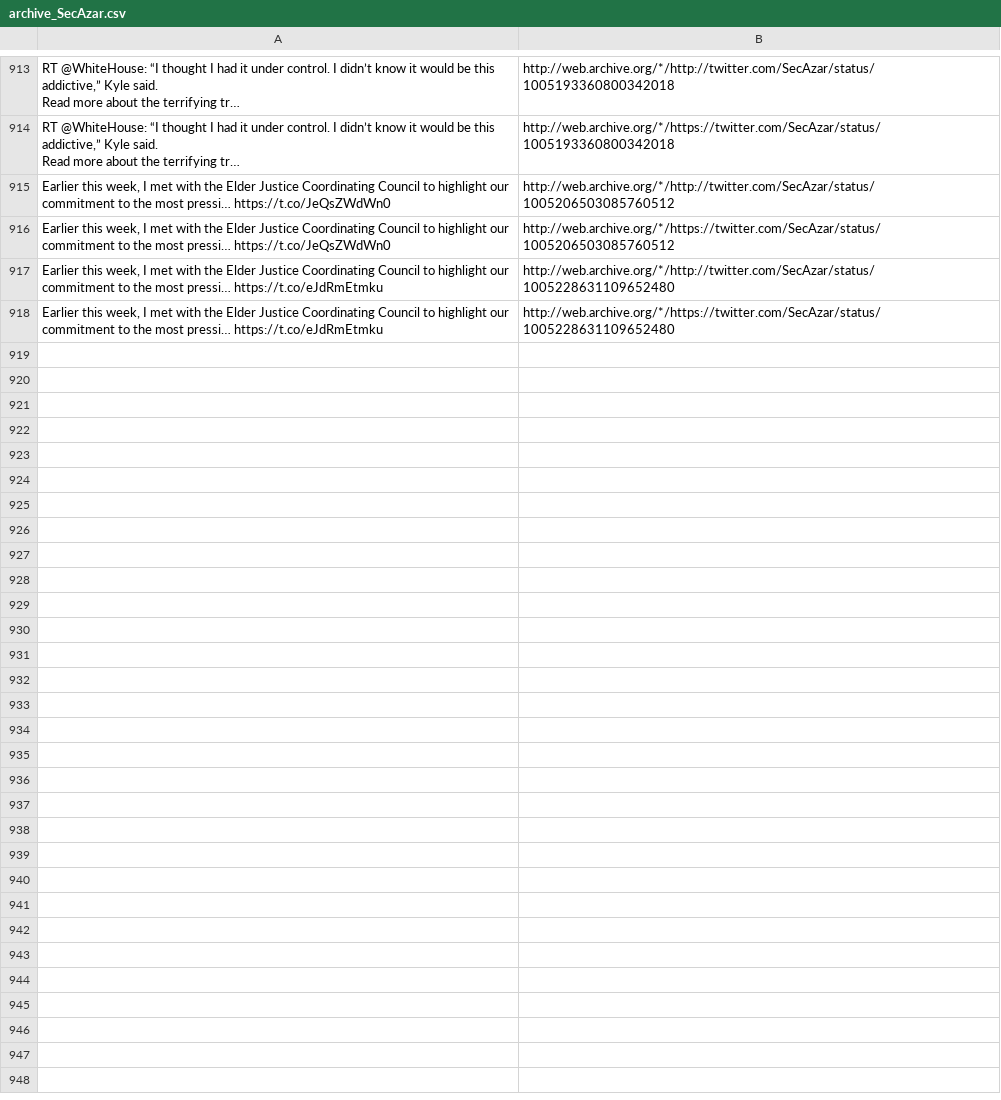
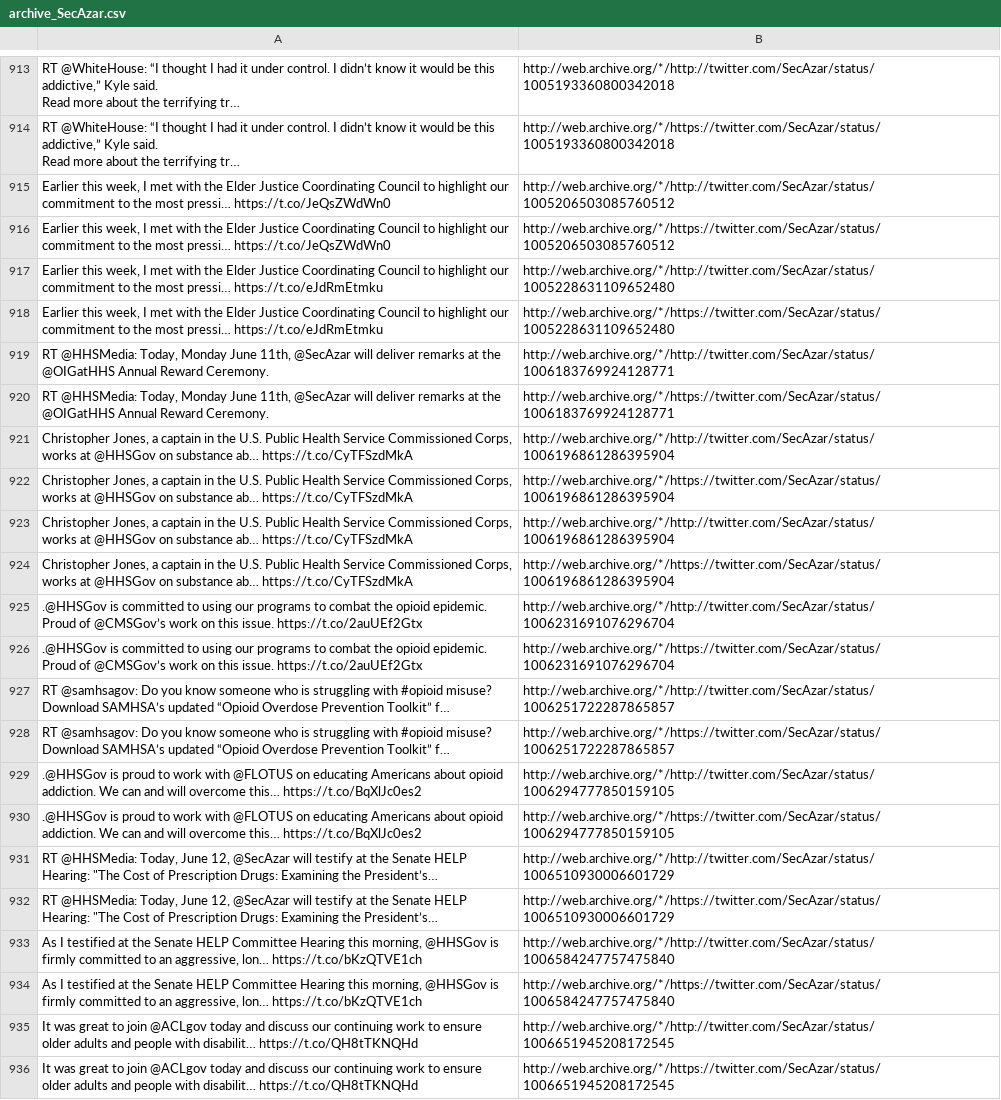
Before and after one commit to patrick-brian-mooney/archive-junta, a CSV file: data/archive_SecAzar.csv, drawn as a sheet; only a part is shown, gaps mark what is left out.

```diff
--- a/data/archive_SecAzar.csv
+++ b/data/archive_SecAzar.csv
@@ -940 +940,21 @@ Read more about the terrifying tr…","http://web.archive.org/*/https://twitter.
 "Earlier this week, I met with the Elder Justice Coordinating Council to highlight our commitment to the most pressi… https://t.co/eJdRmEtmku","http://web.archive.org/*/https://twitter.com/SecAzar/status/1005228631109652480"
+"RT @HHSMedia: Today, Monday June 11th, @SecAzar will deliver remarks at the @OIGatHHS Annual Reward Ceremony.","http://web.archive.org/*/http://twitter.com/SecAzar/status/1006183769924128771"
+"RT @HHSMedia: Today, Monday June 11th, @SecAzar will deliver remarks at the @OIGatHHS Annual Reward Ceremony.","http://web.archive.org/*/https://twitter.com/SecAzar/status/1006183769924128771"
+"Christopher Jones, a captain in the U.S. Public Health Service Commissioned Corps, works at @HHSGov on substance ab… https://t.co/CyTFSzdMkA","http://web.archive.org/*/http://twitter.com/SecAzar/status/1006196861286395904"
+"Christopher Jones, a captain in the U.S. Public Health Service Commissioned Corps, works at @HHSGov on substance ab… https://t.co/CyTFSzdMkA","http://web.archive.org/*/https://twitter.com/SecAzar/status/1006196861286395904"
+"Christopher Jones, a captain in the U.S. Public Health Service Commissioned Corps, works at @HHSGov on substance ab… https://t.co/CyTFSzdMkA","http://web.archive.org/*/http://twitter.com/SecAzar/status/1006196861286395904"
+"Christopher Jones, a captain in the U.S. Public Health Service Commissioned Corps, works at @HHSGov on substance ab… https://t.co/CyTFSzdMkA","http://web.archive.org/*/https://twitter.com/SecAzar/status/1006196861286395904"
+".@HHSGov is committed to using our programs to combat the opioid epidemic. Proud of @CMSGov’s work on this issue. https://t.co/2auUEf2Gtx","http://web.archive.org/*/http://twitter.com/SecAzar/status/1006231691076296704"
+".@HHSGov is committed to using our programs to combat the opioid epidemic. Proud of @CMSGov’s work on this issue. https://t.co/2auUEf2Gtx","http://web.archive.org/*/https://twitter.com/SecAzar/status/1006231691076296704"
+"RT @samhsagov: Do you know someone who is struggling with #opioid misuse?
+Download SAMHSA’s updated “Opioid Overdose Prevention Toolkit” f…","http://web.archive.org/*/http://twitter.com/SecAzar/status/1006251722287865857"
+"RT @samhsagov: Do you know someone who is struggling with #opioid misuse?
+Download SAMHSA’s updated “Opioid Overdose Prevention Toolkit” f…","http://web.archive.org/*/https://twitter.com/SecAzar/status/1006251722287865857"
+".@HHSGov is proud to work with @FLOTUS on educating Americans about opioid addiction. We can and will overcome this… https://t.co/BqXlJc0es2","http://web.archive.org/*/http://twitter.com/SecAzar/status/1006294777850159105"
+".@HHSGov is proud to work with @FLOTUS on educating Americans about opioid addiction. We can and will overcome this… https://t.co/BqXlJc0es2","http://web.archive.org/*/https://twitter.com/SecAzar/status/1006294777850159105"
+"RT @HHSMedia: Today, June 12, @SecAzar will testify at the Senate HELP Hearing: ""The Cost of Prescription Drugs: Examining the President’s…","http://web.archive.org/*/http://twitter.com/SecAzar/status/1006510930006601729"
+"RT @HHSMedia: Today, June 12, @SecAzar will testify at the Senate HELP Hearing: ""The Cost of Prescription Drugs: Examining the President’s…","http://web.archive.org/*/https://twitter.com/SecAzar/status/1006510930006601729"
+"As I testified at the Senate HELP Committee Hearing this morning, @HHSGov is firmly committed to an aggressive, lon… https://t.co/bKzQTVE1ch","http://web.archive.org/*/http://twitter.com/SecAzar/status/1006584247757475840"
+"As I testified at the Senate HELP Committee Hearing this morning, @HHSGov is firmly committed to an aggressive, lon… https://t.co/bKzQTVE1ch","http://web.archive.org/*/https://twitter.com/SecAzar/status/1006584247757475840"
+"It was great to join @ACLgov today and discuss our continuing work to ensure older adults and people with disabilit… https://t.co/QH8tTKNQHd","http://web.archive.org/*/http://twitter.com/SecAzar/status/1006651945208172545"
+"It was great to join @ACLgov today and discuss our continuing work to ensure older adults and people with disabilit… https://t.co/QH8tTKNQHd","http://web.archive.org/*/https://twitter.com/SecAzar/status/1006651945208172545"
```
Also changed, not shown: data/archive_Cabinet.csv, data/archive_EPAScottPruitt.csv, 35 other files.
